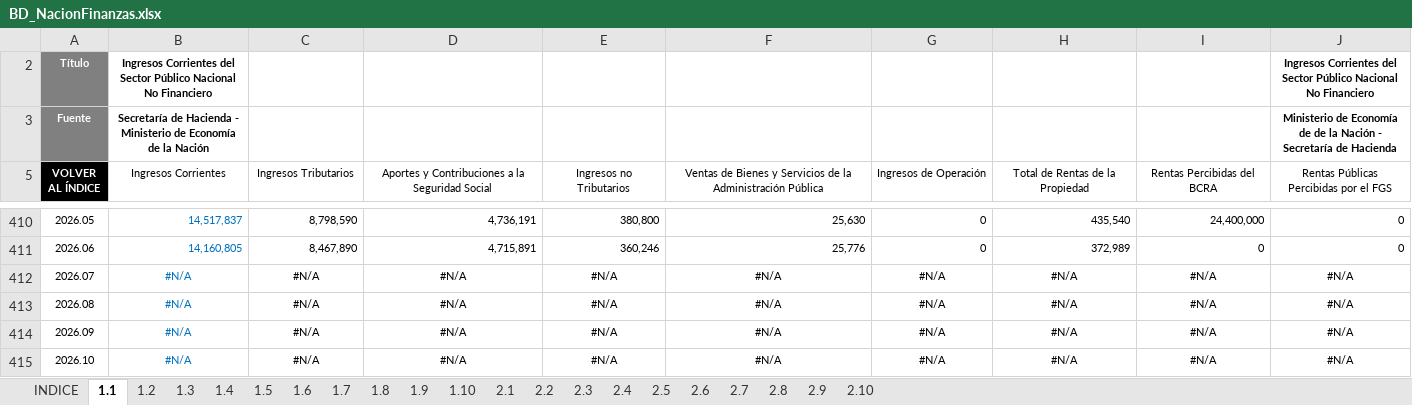
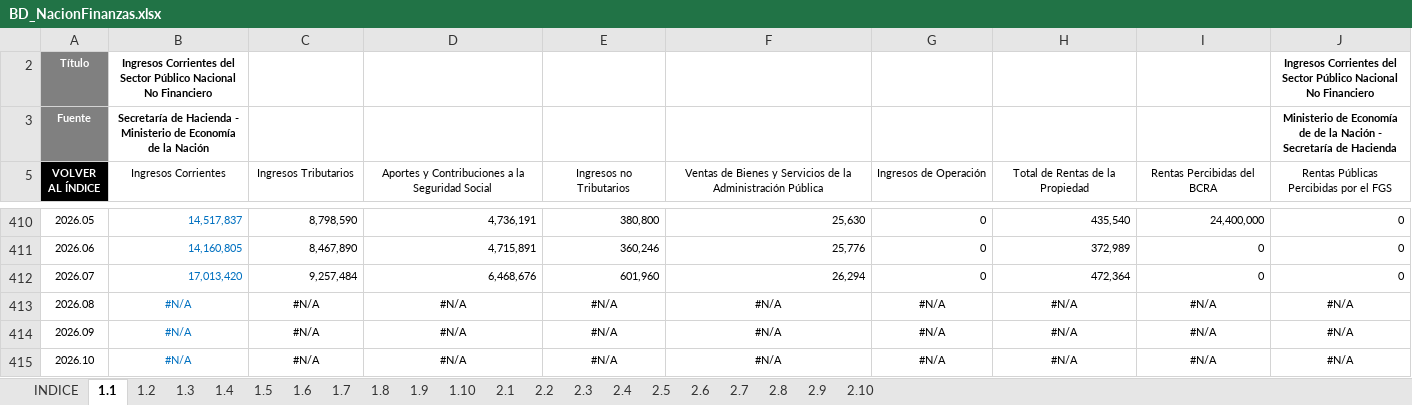
Before and after one commit to CES-BCSF/bd_ces, an Excel workbook: BD_NacionFinanzas.xlsx, sheet 1.1, drawn as a sheet; only a part is shown, gaps mark what is left out; values as stored, in another font and other column widths than the file's, no borders; the diff covers the shown part only; the diff names each change by its address in the sheet, - before the commit and + after, or states it on an @@ line.

```diff
--- a/BD_NacionFinanzas.xlsx (sheet 1.1)
+++ b/BD_NacionFinanzas.xlsx (sheet 1.1)
-B412 (Ingresos Corrientes): #N/A
+B412 (Ingresos Corrientes): 17,013,420
-B412:J412 alignment: center
+B412:J412 alignment: right
-C412 (Ingresos Tributarios): #N/A
+C412 (Ingresos Tributarios): 9,257,484
-D412: #N/A
+D412: 6,468,676
-E412 (Ingresos no Tributarios): #N/A
+E412 (Ingresos no Tributarios): 601,960
-F412: #N/A
+F412: 26,294
-G412 (Ingresos de Operación): #N/A
+G412 (Ingresos de Operación): 0
-H412 (Total de Rentas de la Propiedad): #N/A
+H412 (Total de Rentas de la Propiedad): 472,364
-I412 (Rentas Percibidas del BCRA): #N/A
+I412 (Rentas Percibidas del BCRA): 0
-J412: #N/A
+J412: 0
```
Also changed, not shown: 7 edited cells and cell formats elsewhere in this sheet, sheet 2.2, sheet 1.2, sheet 2.1, sheet 2.5, sheet 1.5, sheet 2.9, 14 more sheets.
